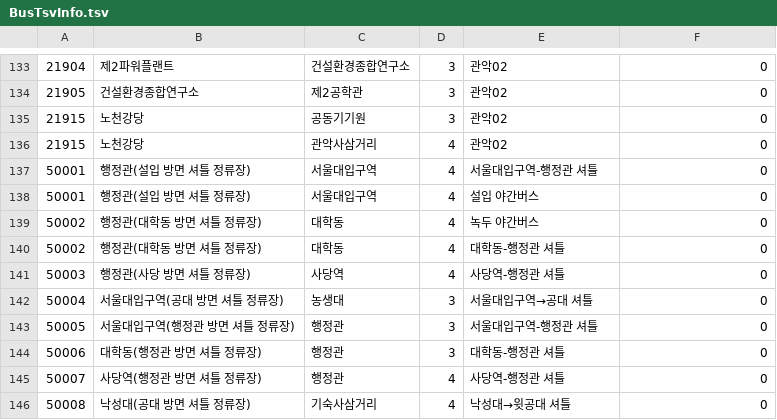
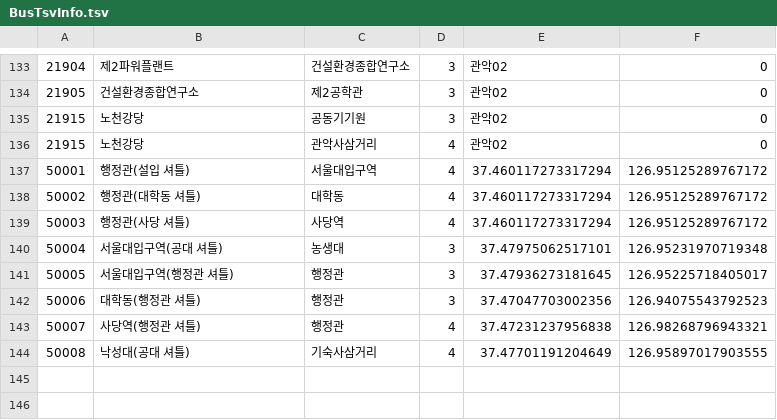
Before and after one commit to wafflestudio/shuttlebus-backend, a TSV file: backend/src/main/resources/BusTsvInfo.tsv, drawn as a sheet; only a part is shown, gaps mark what is left out.

```diff
--- a/backend/src/main/resources/BusTsvInfo.tsv
+++ b/backend/src/main/resources/BusTsvInfo.tsv
@@ -136,11 +136,9 @@
 21915	노천강당	관악사삼거리	4	관악02	0
-50001	행정관(설입 방면 셔틀 정류장)	서울대입구역	4	서울대입구역-행정관 셔틀	0
-50001	행정관(설입 방면 셔틀 정류장)	서울대입구역	4	설입 야간버스	0
-50002	행정관(대학동 방면 셔틀 정류장)	대학동	4	녹두 야간버스	0
-50002	행정관(대학동 방면 셔틀 정류장)	대학동	4	대학동-행정관 셔틀	0
-50003	행정관(사당 방면 셔틀 정류장)	사당역	4	사당역-행정관 셔틀	0
-50004	서울대입구역(공대 방면 셔틀 정류장)	농생대	3	서울대입구역→공대 셔틀	0
-50005	서울대입구역(행정관 방면 셔틀 정류장)	행정관	3	서울대입구역-행정관 셔틀	0
-50006	대학동(행정관 방면 셔틀 정류장)	행정관	3	대학동-행정관 셔틀	0
-50007	사당역(행정관 방면 셔틀 정류장)	행정관	4	사당역-행정관 셔틀	0
-50008	낙성대(공대 방면 셔틀 정류장)	기숙사삼거리	4	낙성대→윗공대 셔틀	0
+50001	행정관(설입 셔틀)	서울대입구역	4	37.460117273317294	126.95125289767172
+50002	행정관(대학동 셔틀)	대학동	4	37.460117273317294	126.95125289767172
+50003	행정관(사당 셔틀)	사당역	4	37.460117273317294	126.95125289767172
+50004	서울대입구역(공대 셔틀)	농생대	3	37.47975062517101	126.95231970719348
+50005	서울대입구역(행정관 셔틀)	행정관	3	37.47936273181645	126.95225718405017
+50006	대학동(행정관 셔틀)	행정관	3	37.47047703002356	126.94075543792523
+50007	사당역(행정관 셔틀)	행정관	4	37.47231237956838	126.98268796943321
+50008	낙성대(공대 셔틀)	기숙사삼거리	4	37.47701191204649	126.95897017903555
```
Also changed, not shown: 2 other files.
